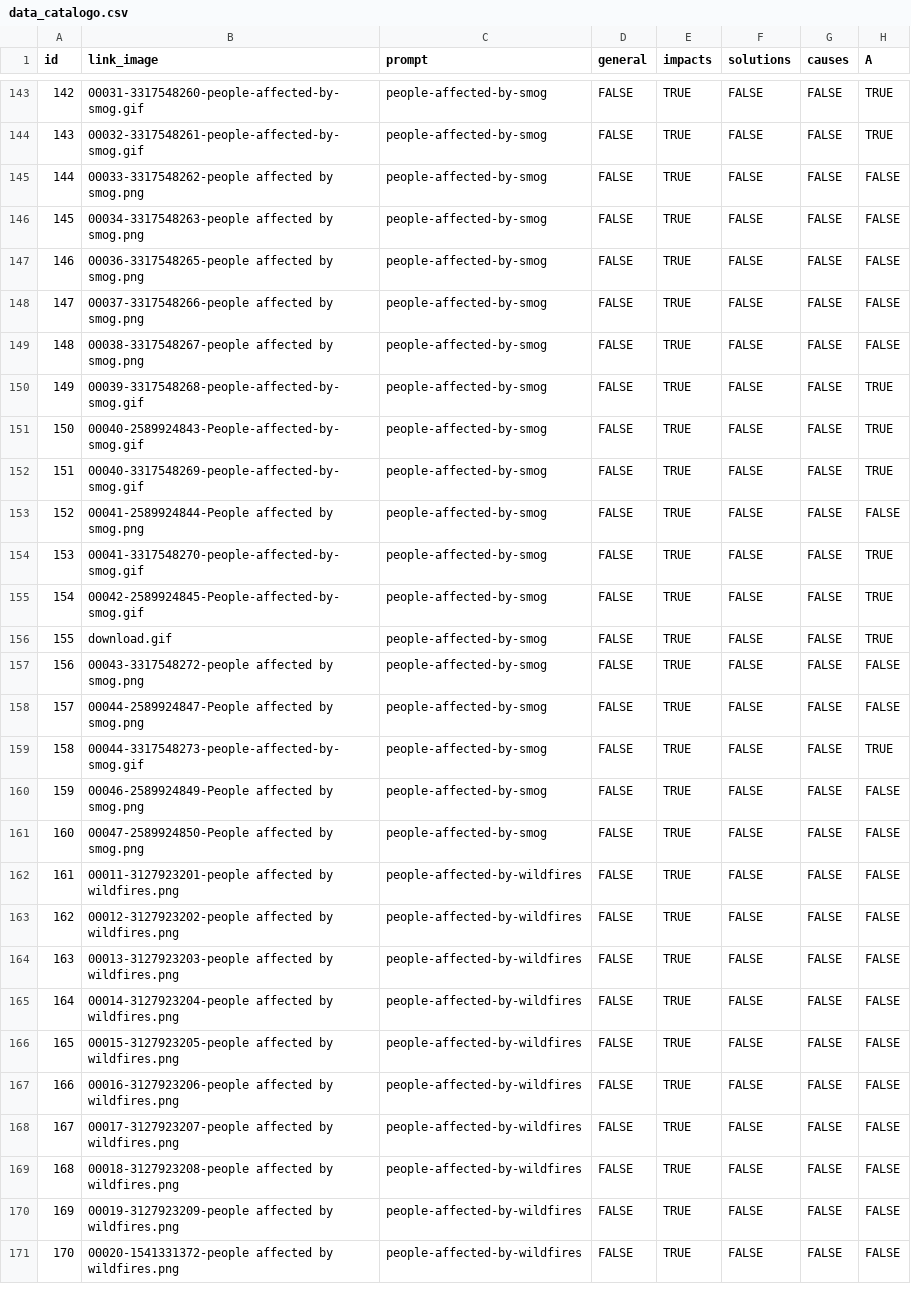
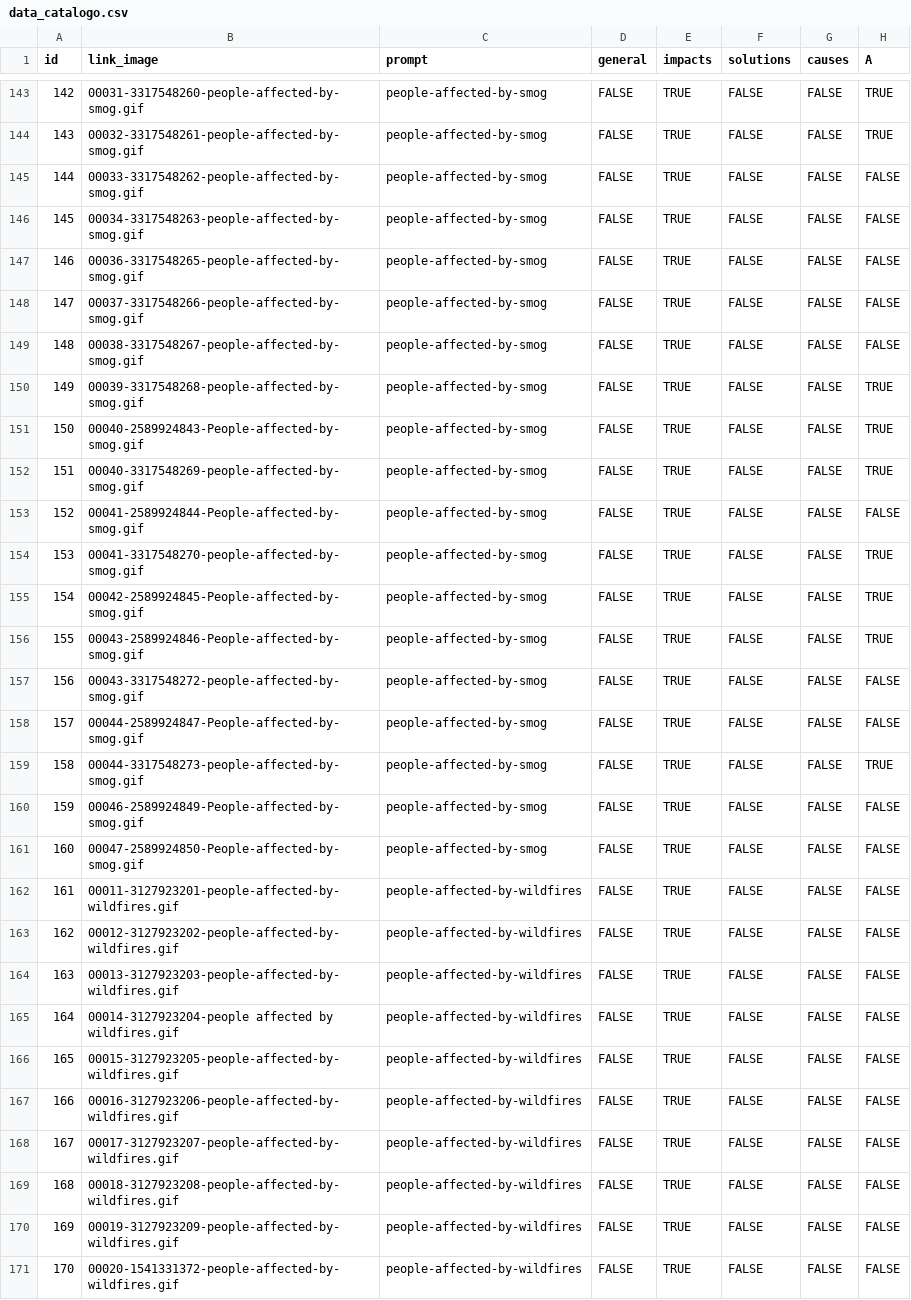
Before and after one commit to densitydesign/dd18-g06, a CSV file: assets/dataset/data_catalogo.csv, drawn as a sheet; only a part is shown, gaps mark what is left out; the diff covers the shown part only; the diff names each change by its address in the sheet, - before the commit and + after, or states it on an @@ line.

```diff
--- a/assets/dataset/data_catalogo.csv
+++ b/assets/dataset/data_catalogo.csv
-B145 (link_image): 00033-3317548262-people affected by smog.png
+B145 (link_image): 00033-3317548262-people-affected-by-smog.gif
-B146 (link_image): 00034-3317548263-people affected by smog.png
+B146 (link_image): 00034-3317548263-people-affected-by-smog.gif
-B147 (link_image): 00036-3317548265-people affected by smog.png
+B147 (link_image): 00036-3317548265-people-affected-by-smog.gif
-B148 (link_image): 00037-3317548266-people affected by smog.png
+B148 (link_image): 00037-3317548266-people-affected-by-smog.gif
-B149 (link_image): 00038-3317548267-people affected by smog.png
+B149 (link_image): 00038-3317548267-people-affected-by-smog.gif
-B153 (link_image): 00041-2589924844-People affected by smog.png
+B153 (link_image): 00041-2589924844-People-affected-by-smog.gif
-B156 (link_image): download.gif
+B156 (link_image): 00043-2589924846-People-affected-by-smog.gif
-B157 (link_image): 00043-3317548272-people affected by smog.png
+B157 (link_image): 00043-3317548272-people-affected-by-smog.gif
-B158 (link_image): 00044-2589924847-People affected by smog.png
+B158 (link_image): 00044-2589924847-People-affected-by-smog.gif
-B160 (link_image): 00046-2589924849-People affected by smog.png
+B160 (link_image): 00046-2589924849-People-affected-by-smog.gif
-B161 (link_image): 00047-2589924850-People affected by smog.png
+B161 (link_image): 00047-2589924850-People-affected-by-smog.gif
-B162 (link_image): 00011-3127923201-people affected by wildfires.png
+B162 (link_image): 00011-3127923201-people-affected-by-wildfires.gif
-B163 (link_image): 00012-3127923202-people affected by wildfires.png
+B163 (link_image): 00012-3127923202-people-affected-by-wildfires.gif
-B164 (link_image): 00013-3127923203-people affected by wildfires.png
+B164 (link_image): 00013-3127923203-people-affected-by-wildfires.gif
-B165 (link_image): …affected by wildfires.png
+B165 (link_image): …affected by wildfires.gif
-B166 (link_image): 00015-3127923205-people affected by wildfires.png
+B166 (link_image): 00015-3127923205-people-affected-by-wildfires.gif
-B167 (link_image): 00016-3127923206-people affected by wildfires.png
+B167 (link_image): 00016-3127923206-people-affected-by-wildfires.gif
-B168 (link_image): 00017-3127923207-people affected by wildfires.png
+B168 (link_image): 00017-3127923207-people-affected-by-wildfires.gif
-B169 (link_image): 00018-3127923208-people affected by wildfires.png
+B169 (link_image): 00018-3127923208-people-affected-by-wildfires.gif
-B170 (link_image): 00019-3127923209-people affected by wildfires.png
+B170 (link_image): 00019-3127923209-people-affected-by-wildfires.gif
-B171 (link_image): 00020-1541331372-people affected by wildfires.png
+B171 (link_image): 00020-1541331372-people-affected-by-wildfires.gif
```
Also changed, not shown: 26 edited cells elsewhere in this file, 1 other file.
